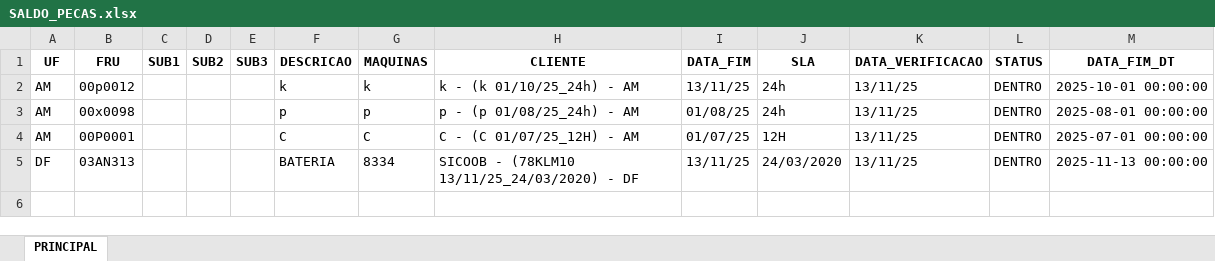
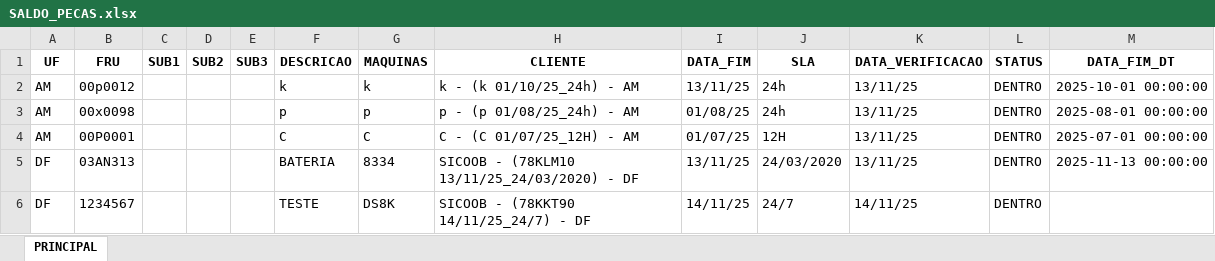
Before and after one commit to otavilobato/pecas1, an Excel workbook: SALDO_PECAS.xlsx, sheet PRINCIPAL, drawn as a sheet; values as stored, in another font and other column widths than the file's, no borders; the diff names each change by its address in the sheet, - before the commit and + after, or states it on an @@ line.

Commit message:
Atualização automática SALDO_PECAS (14/11/2025 19:22)

```diff
--- a/SALDO_PECAS.xlsx (sheet PRINCIPAL)
+++ b/SALDO_PECAS.xlsx (sheet PRINCIPAL)
+row 6: DF | 1234567 |  |  |  | TESTE | DS8K | SICOOB - (78KKT90 14/11/25_24/7) - DF | 14/11/25 | 24/7 | 14/11/25 | DENTRO
```
